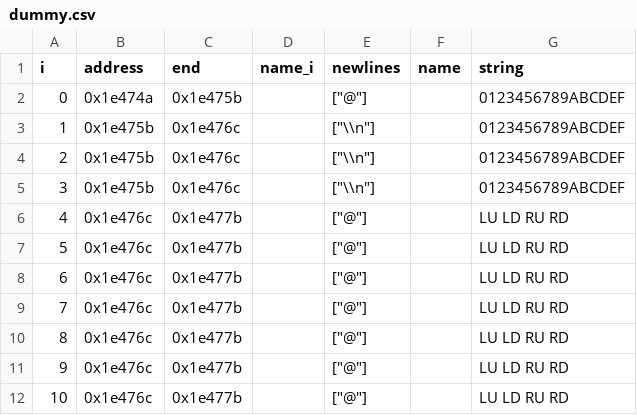
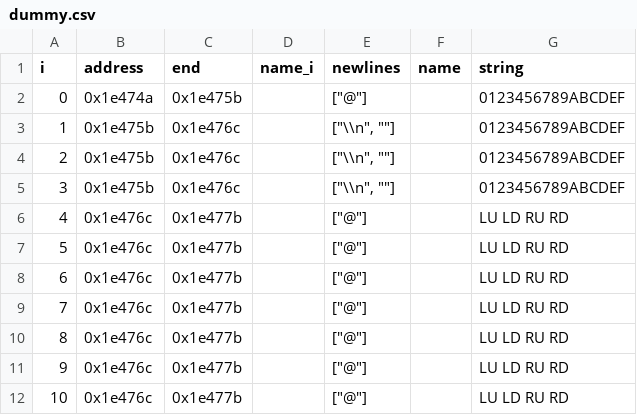
Before and after one commit to Sanqui/hm3, a CSV file: text/strings/dummy.csv, drawn as a sheet; only a part is shown.

```diff
--- a/text/strings/dummy.csv
+++ b/text/strings/dummy.csv
@@ -2,8 +2,8 @@ i,address,end,name_i,newlines,name,string
 0,0x1e474a,0x1e475b,,"[""@""]",,0123456789ABCDEF
-1,0x1e475b,0x1e476c,,"[""\\n""]",,"0123456789ABCDEF
-"
-2,0x1e475b,0x1e476c,,"[""\\n""]",,"0123456789ABCDEF
-"
-3,0x1e475b,0x1e476c,,"[""\\n""]",,"0123456789ABCDEF
-"
+1,0x1e475b,0x1e476c,,"[""\\n"", """"]",,"0123456789ABCDEF
+"
+2,0x1e475b,0x1e476c,,"[""\\n"", """"]",,"0123456789ABCDEF
+"
+3,0x1e475b,0x1e476c,,"[""\\n"", """"]",,"0123456789ABCDEF
+"
 4,0x1e476c,0x1e477b,,"[""@""]",,LU  LD  RU  RD
```
Also changed, not shown: text/dialogue/assorted2.csv, text/dialogue/farmers_union.csv, 12 other files.
